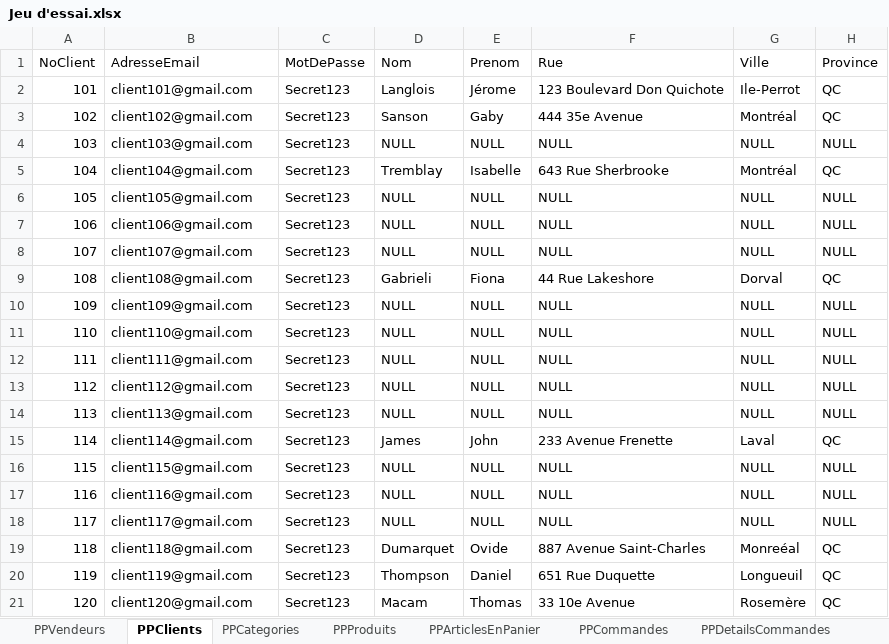
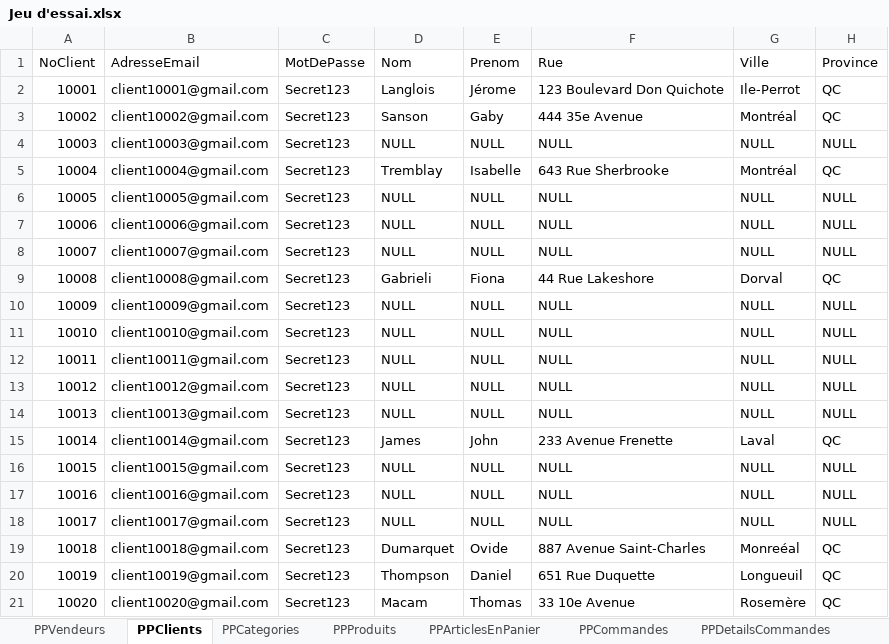
Before and after one commit to SamuelMenard/PetitesPuces, an Excel workbook: Jeu d'essai.xlsx, sheet PPClients, drawn as a sheet; only a part is shown; values as stored, in another font and other column widths than the file's, no borders; the diff names each change by its address in the sheet, - before the commit and + after, or states it on an @@ line.

```diff
--- a/Jeu d'essai.xlsx (sheet PPClients)
+++ b/Jeu d'essai.xlsx (sheet PPClients)
-A2 (NoClient): 101
+A2 (NoClient): 10001
-B2 (AdresseEmail): client101@gmail.com
+B2 (AdresseEmail): client10001@gmail.com
-A3 (NoClient): 102
+A3 (NoClient): 10002
-B3 (AdresseEmail): client102@gmail.com
+B3 (AdresseEmail): client10002@gmail.com
-A4 (NoClient): 103
+A4 (NoClient): 10003
-B4 (AdresseEmail): client103@gmail.com
+B4 (AdresseEmail): client10003@gmail.com
-A5 (NoClient): 104
+A5 (NoClient): 10004
-B5 (AdresseEmail): client104@gmail.com
+B5 (AdresseEmail): client10004@gmail.com
-A6 (NoClient): 105
+A6 (NoClient): 10005
-B6 (AdresseEmail): client105@gmail.com
+B6 (AdresseEmail): client10005@gmail.com
-A7 (NoClient): 106
+A7 (NoClient): 10006
-B7 (AdresseEmail): client106@gmail.com
+B7 (AdresseEmail): client10006@gmail.com
-A8 (NoClient): 107
+A8 (NoClient): 10007
-B8 (AdresseEmail): client107@gmail.com
+B8 (AdresseEmail): client10007@gmail.com
-A9 (NoClient): 108
+A9 (NoClient): 10008
-B9 (AdresseEmail): client108@gmail.com
+B9 (AdresseEmail): client10008@gmail.com
-A10 (NoClient): 109
+A10 (NoClient): 10009
-B10 (AdresseEmail): client109@gmail.com
+B10 (AdresseEmail): client10009@gmail.com
-A11 (NoClient): 110
+A11 (NoClient): 10010
-B11 (AdresseEmail): client110@gmail.com
+B11 (AdresseEmail): client10010@gmail.com
-A12 (NoClient): 111
+A12 (NoClient): 10011
-B12 (AdresseEmail): client111@gmail.com
+B12 (AdresseEmail): client10011@gmail.com
-A13 (NoClient): 112
+A13 (NoClient): 10012
-B13 (AdresseEmail): client112@gmail.com
+B13 (AdresseEmail): client10012@gmail.com
-A14 (NoClient): 113
+A14 (NoClient): 10013
-B14 (AdresseEmail): client113@gmail.com
+B14 (AdresseEmail): client10013@gmail.com
-A15 (NoClient): 114
+A15 (NoClient): 10014
-B15 (AdresseEmail): client114@gmail.com
+B15 (AdresseEmail): client10014@gmail.com
-A16 (NoClient): 115
+A16 (NoClient): 10015
-B16 (AdresseEmail): client115@gmail.com
+B16 (AdresseEmail): client10015@gmail.com
-A17 (NoClient): 116
+A17 (NoClient): 10016
-B17 (AdresseEmail): client116@gmail.com
+B17 (AdresseEmail): client10016@gmail.com
-A18 (NoClient): 117
+A18 (NoClient): 10017
-B18 (AdresseEmail): client117@gmail.com
+B18 (AdresseEmail): client10017@gmail.com
-A19 (NoClient): 118
+A19 (NoClient): 10018
-B19 (AdresseEmail): client118@gmail.com
+B19 (AdresseEmail): client10018@gmail.com
-A20 (NoClient): 119
+A20 (NoClient): 10019
-B20 (AdresseEmail): client119@gmail.com
+B20 (AdresseEmail): client10019@gmail.com
-A21 (NoClient): 120
+A21 (NoClient): 10020
-B21 (AdresseEmail): client120@gmail.com
+B21 (AdresseEmail): client10020@gmail.com
```
Also changed, not shown: sheet PPVendeursClients, sheet PPProduits, sheet PPPoidsLivraisons, sheet PPCommandes, sheet PPArticlesEnPanier, sheet PPHistoriquePaiements, 5 more sheets, 20 other files.
